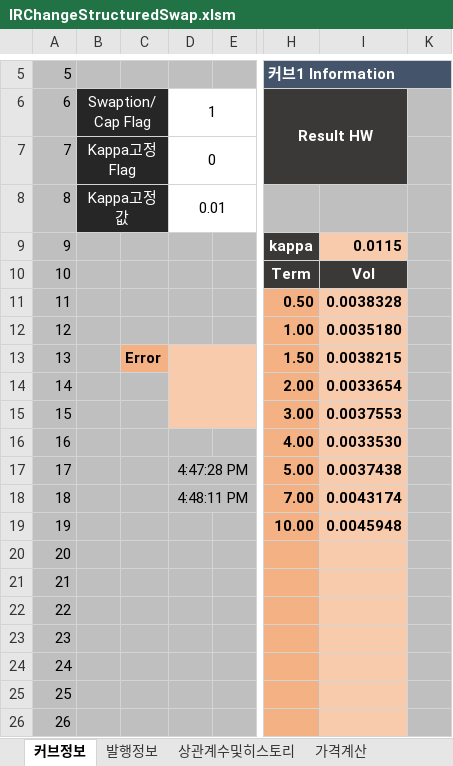
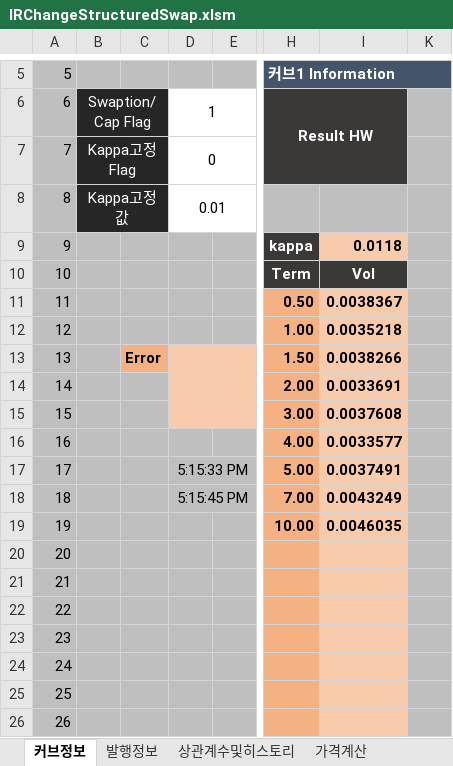
Before and after one commit to FinancialEngineerLab/QuantCpp, an Excel workbook: IRChangeStructuredSwap/IRChangeStructuredSwap.xlsm, sheet 커브정보, drawn as a sheet; only a part is shown, gaps mark what is left out; values as stored, in another font and other column widths than the file's, no borders; charts and pictures not drawn; the diff names each change by its address in the sheet, - before the commit and + after, or states it on an @@ line.

```diff
--- a/IRChangeStructuredSwap/IRChangeStructuredSwap.xlsm (sheet 커브정보)
+++ b/IRChangeStructuredSwap/IRChangeStructuredSwap.xlsm (sheet 커브정보)
-I9: 0.0115
+I9: 0.0118
-I11: 0.0038328
+I11: 0.0038367
-I12: 0.0035180
+I12: 0.0035218
-I13: 0.0038215
+I13: 0.0038266
-I14: 0.0033654
+I14: 0.0033691
-I15: 0.0037553
+I15: 0.0037608
-I16: 0.0033530
+I16: 0.0033577
-D17: 4:47:28 PM
+D17: 5:15:33 PM
-I17: 0.0037438
+I17: 0.0037491
-D18: 4:48:11 PM
+D18: 5:15:45 PM
-I18: 0.0043174
+I18: 0.0043249
-I19: 0.0045948
+I19: 0.0046035
```
Also changed, not shown: 50 other files.
